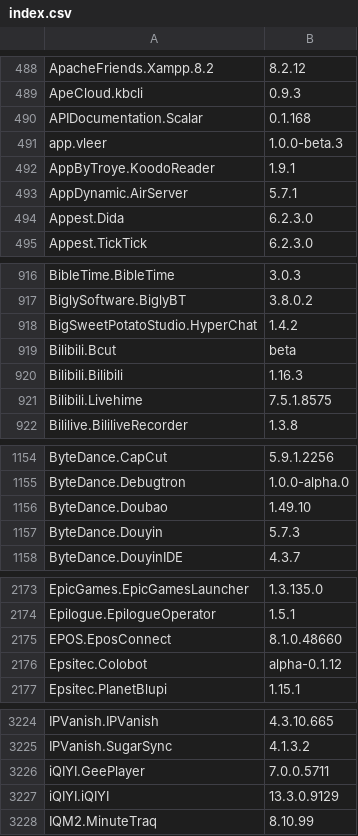
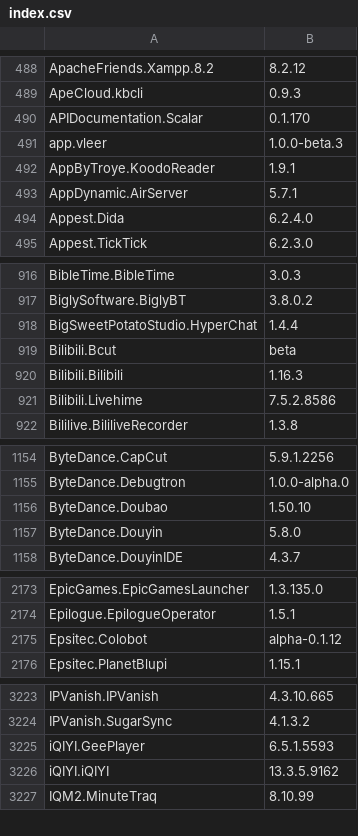
Before and after one commit to svrooij/winget-pkgs-index, a CSV file: index.csv, drawn as a sheet; only a part is shown, gaps mark what is left out; the diff covers the shown part only.

```diff
--- a/index.csv
+++ b/index.csv
@@ -489,3 +489,3 @@
 "ApeCloud.kbcli","0.9.3"
-"APIDocumentation.Scalar","0.1.168"
+"APIDocumentation.Scalar","0.1.170"
 "app.vleer","1.0.0-beta.3"
@@ -493,3 +493,3 @@
 "AppDynamic.AirServer","5.7.1"
-"Appest.Dida","6.2.3.0"
+"Appest.Dida","6.2.4.0"
 "Appest.TickTick","6.2.3.0"
@@ -917,6 +917,6 @@
 "BiglySoftware.BiglyBT","3.8.0.2"
-"BigSweetPotatoStudio.HyperChat","1.4.2"
+"BigSweetPotatoStudio.HyperChat","1.4.4"
 "Bilibili.Bcut","beta"
 "Bilibili.Bilibili","1.16.3"
-"Bilibili.Livehime","7.5.1.8575"
+"Bilibili.Livehime","7.5.2.8586"
 "Bililive.BililiveRecorder","1.3.8"
@@ -1155,4 +1155,4 @@
 "ByteDance.Debugtron","1.0.0-alpha.0"
-"ByteDance.Doubao","1.49.10"
-"ByteDance.Douyin","5.7.3"
+"ByteDance.Doubao","1.50.10"
+"ByteDance.Douyin","5.8.0"
 "ByteDance.DouyinIDE","4.3.7"
@@ -2174,3 +2174,2 @@
 "Epilogue.EpilogueOperator","1.5.1"
-"EPOS.EposConnect","8.1.0.48660"
 "Epsitec.Colobot","alpha-0.1.12"
@@ -3225,4 +3224,4 @@
 "IPVanish.SugarSync","4.1.3.2"
-"iQIYI.GeePlayer","7.0.0.5711"
-"iQIYI.iQIYI","13.3.0.9129"
+"iQIYI.GeePlayer","6.5.1.5593"
+"iQIYI.iQIYI","13.3.5.9162"
 "IQM2.MinuteTraq","8.10.99"
```
Also changed, not shown: 23 edited cells elsewhere in this file, index.v2.csv, 2 other files.
